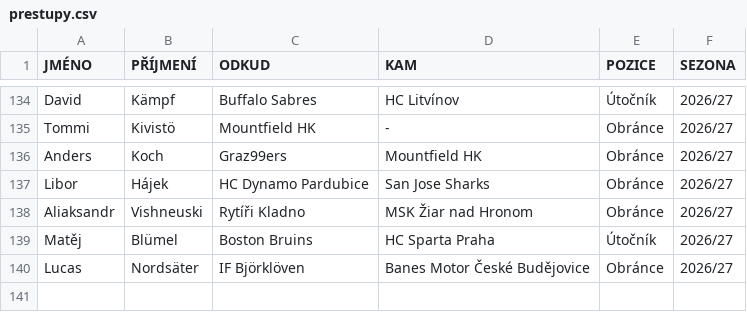
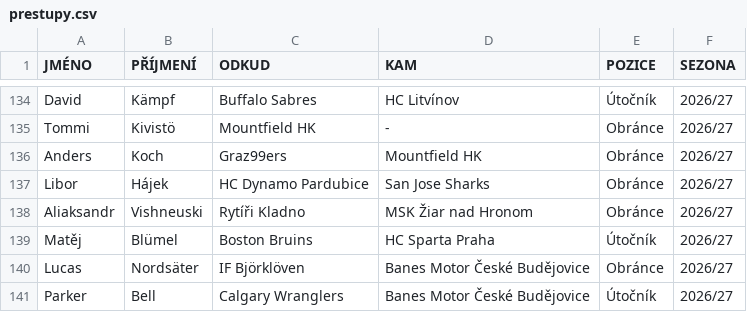
Before and after one commit to Adamos1511/ELH_IceStats, a CSV file: prestupy.csv, drawn as a sheet; only a part is shown, gaps mark what is left out.

```diff
--- a/prestupy.csv
+++ b/prestupy.csv
@@ -140 +140,2 @@ Matěj ;Blümel;Boston Bruins;HC Sparta Praha ;Útočník;2026/27
 Lucas;Nordsäter;IF Björklöven;Banes Motor České Budějovice ;Obránce;2026/27
+Parker;Bell;Calgary Wranglers;Banes Motor České Budějovice ;Útočník;2026/27
```
Also changed, not shown: hraciELH.csv, hraci_detail.csv.
